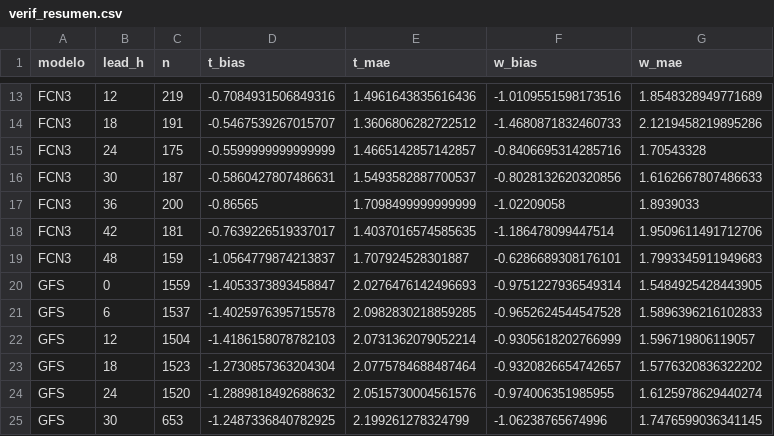
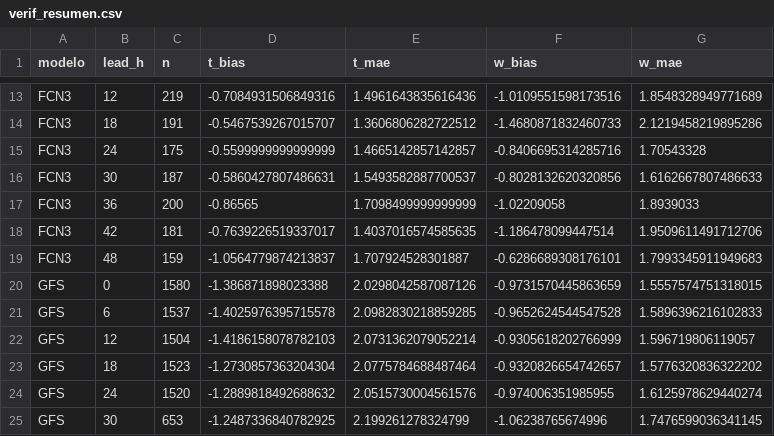
Before and after one commit to PanchoDigevo/earth2-chile-verificacion, a CSV file: verificacion/data/verif_resumen.csv, drawn as a sheet; only a part is shown, gaps mark what is left out.

```diff
--- a/verificacion/data/verif_resumen.csv
+++ b/verificacion/data/verif_resumen.csv
@@ -19,3 +19,3 @@ FCN3,42,181,-0.7639226519337017,1.4037016574585635,-1.186478099447514,1.95096114
 FCN3,48,159,-1.0564779874213837,1.707924528301887,-0.6286689308176101,1.7993345911949683
-GFS,0,1559,-1.4053373893458847,2.0276476142496693,-0.9751227936549314,1.5484925428443905
+GFS,0,1580,-1.386871898023388,2.0298042587087126,-0.9731570445863659,1.5557574751318015
 GFS,6,1537,-1.4025976395715578,2.0982830218859285,-0.9652624544547528,1.5896396216102833
```
Also changed, not shown: verificacion/data/tormentas_comunas.csv, 18 other files.
